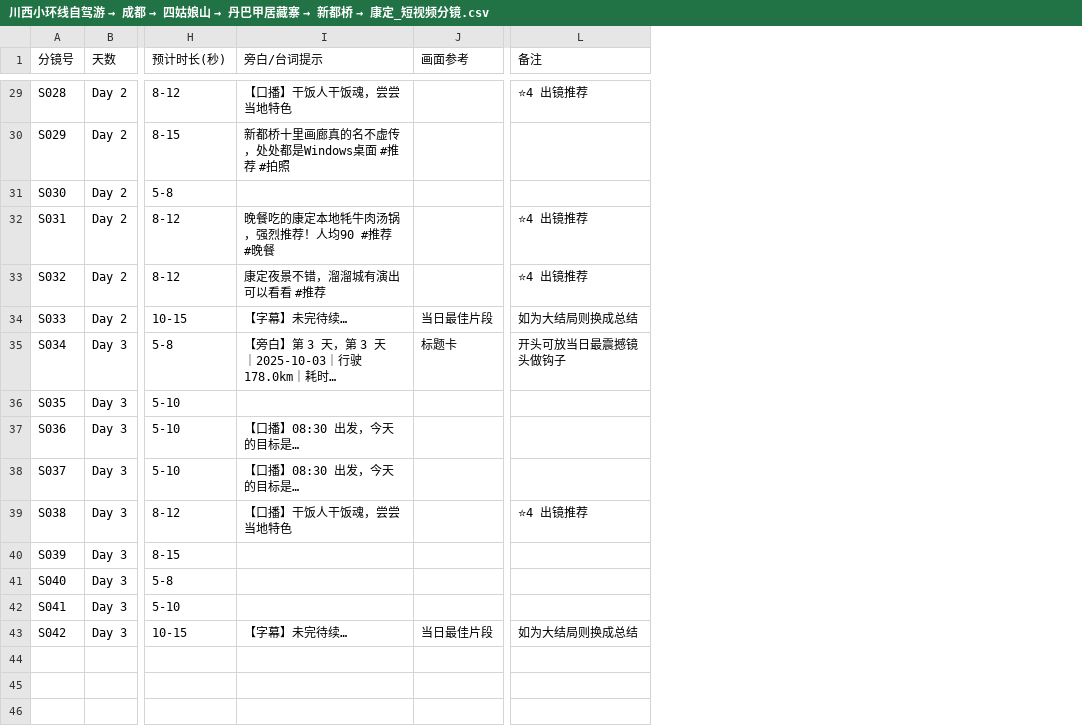
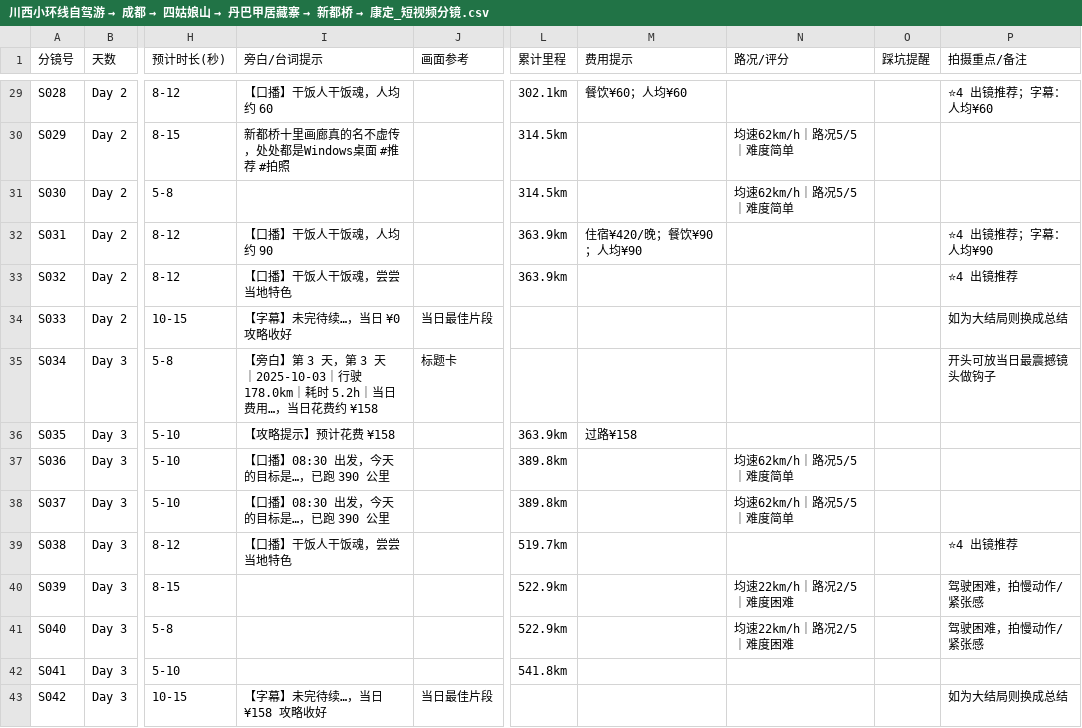
Before and after one commit to matutoCoding/trae-coder-40183, a CSV file: outputs/final_package/川西小环线自驾游 → 成都 → 四姑娘山 → 丹巴甲居藏寨 → 新都桥 → 康定_短视频分镜.csv, drawn as a sheet; only a part is shown, gaps mark what is left out; addresses are those after the commit; the diff covers the shown part only; the diff names each change by its address in the sheet, - before the commit and + after, or states it on an @@ line.

```diff
--- a/outputs/final_package/川西小环线自驾游 → 成都 → 四姑娘山 → 丹巴甲居藏寨 → 新都桥 → 康定_短视频分镜.csv
+++ b/outputs/final_package/川西小环线自驾游 → 成都 → 四姑娘山 → 丹巴甲居藏寨 → 新都桥 → 康定_短视频分镜.csv
+column L (累计里程), rows 29-42: 302.1km | 314.5km | 314.5km | 363.9km | 363.9km |  |  | 363.9km | 389.8km | 389.8km | 519.7km | 522.9km | 522.9km | 541.8km
+column M (费用提示), rows 29-36: 餐饮¥60；人均¥60 |  |  | 住宿¥420/晚；餐饮¥90；人均¥90 |  |  |  | 过路¥158
+column N (路况/评分), rows 30-41: 均速62km/h｜路况5/5｜难度简单 | 均速62km/h｜路况5/5｜难度简单 |  |  |  |  |  | 均速62km/h｜路况5/5｜难度简单 | 均速62km/h｜路况5/5｜难度简单 |  | 均速22km/h｜路况2/5｜难度困难 | 均速22km/h｜路况2/5｜难度困难
+column O (踩坑提醒), empty
-P1: 备注
+P1: 拍摄重点/备注
-I29 (旁白/台词提示): 【口播】干饭人干饭魂，尝尝当地特色
+I29 (旁白/台词提示): 【口播】干饭人干饭魂，人均约 60
-P29 (拍摄重点/备注): ⭐4 出镜推荐
+P29 (拍摄重点/备注): ⭐4 出镜推荐；字幕：人均¥60
-I32 (旁白/台词提示): 晚餐吃的康定本地牦牛肉汤锅，强烈推荐！人均90 #推荐 #晚餐
+I32 (旁白/台词提示): 【口播】干饭人干饭魂，人均约 90
-P32 (拍摄重点/备注): ⭐4 出镜推荐
+P32 (拍摄重点/备注): ⭐4 出镜推荐；字幕：人均¥90
-I33 (旁白/台词提示): 康定夜景不错，溜溜城有演出可以看看 #推荐
+I33 (旁白/台词提示): 【口播】干饭人干饭魂，尝尝当地特色
-I34 (旁白/台词提示): 【字幕】未完待续…
+I34 (旁白/台词提示): 【字幕】未完待续…，当日 ¥0 攻略收好
-I35 (旁白/台词提示): …178.0km｜耗时…
+I35 (旁白/台词提示): …178.0km｜耗时 5.2h｜当日费用…，当日花费约 ¥158
-I36 (旁白/台词提示): (empty)
+I36 (旁白/台词提示): 【攻略提示】预计花费 ¥158
-I37:I38 (旁白/台词提示): 【口播】08:30 出发，今天的目标是…
+I37:I38 (旁白/台词提示): 【口播】08:30 出发，今天的目标是…，已跑 390 公里
-P40:P41 (拍摄重点/备注): (empty)
+P40:P41 (拍摄重点/备注): 驾驶困难，拍慢动作/紧张感
-I43 (旁白/台词提示): 【字幕】未完待续…
+I43 (旁白/台词提示): 【字幕】未完待续…，当日 ¥158 攻略收好
```
Also changed, not shown: 17 edited cells elsewhere in this file, outputs/final_package/川西小环线自驾游 → 成都 → 四姑娘山 → 丹巴甲居藏寨 → 新都桥 → 康定_行程表.csv, 32 other files.
